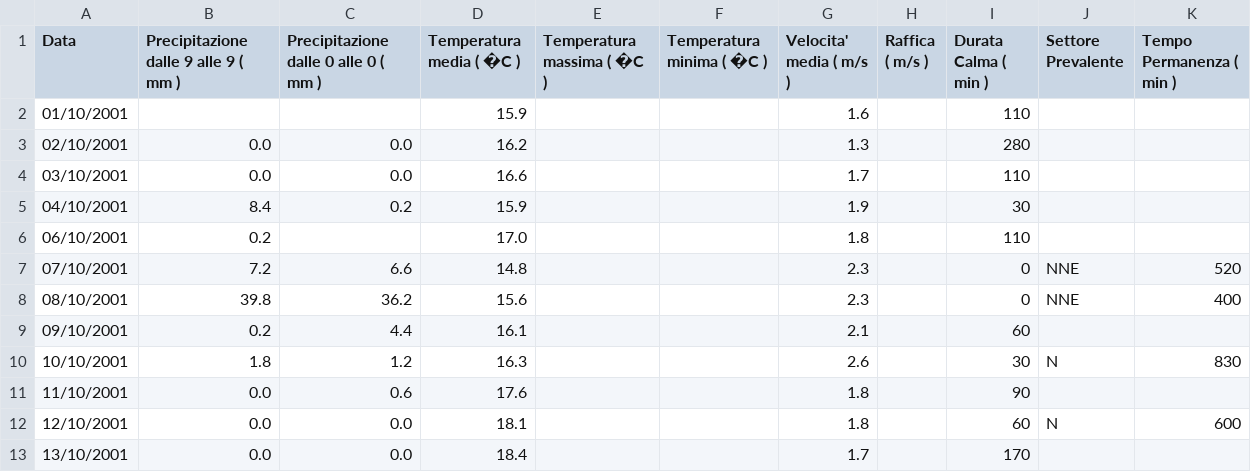
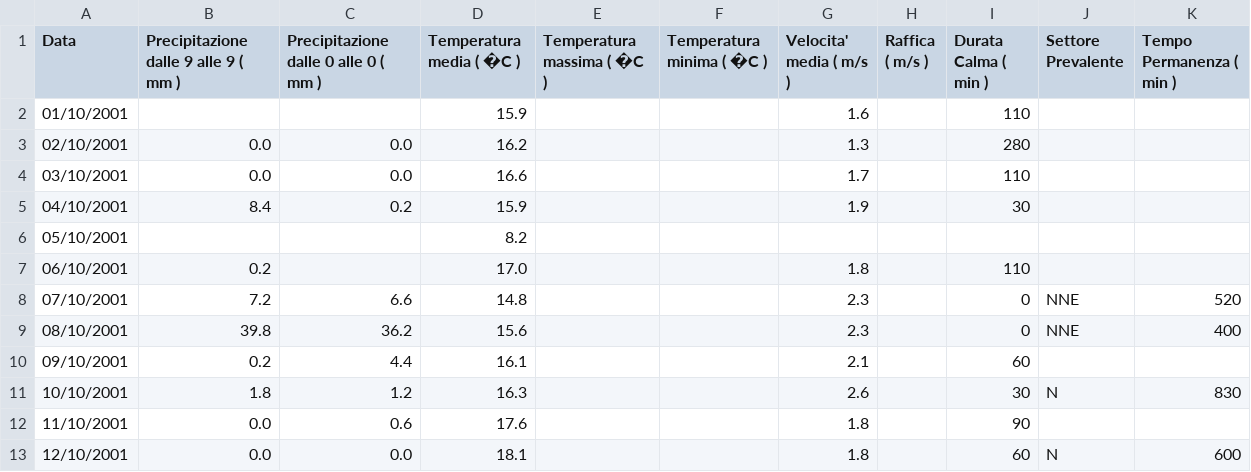
Before and after one commit to lorenzozz/RiverFlow, a CSV file: examples/River Height/LOZZOLO_giornalieri_2001_2022.csv, drawn as a sheet; only a part is shown; the shorter side is filled out with more unchanged rows.

```diff
--- a/examples/River Height/LOZZOLO_giornalieri_2001_2022.csv
+++ b/examples/River Height/LOZZOLO_giornalieri_2001_2022.csv
@@ -5,2 +5,3 @@ Data;Precipitazione dalle 9 alle 9 ( mm );Precipitazione dalle 0 alle 0 ( mm );T
 04/10/2001;8.4;0.2;15.9;;;1.9;;30;;;
+05/10/2001;;;8.2;;;;;;;;;
 06/10/2001;0.2;;17.0;;;1.8;;110;;;
```
Also changed, not shown: 2 other files.
